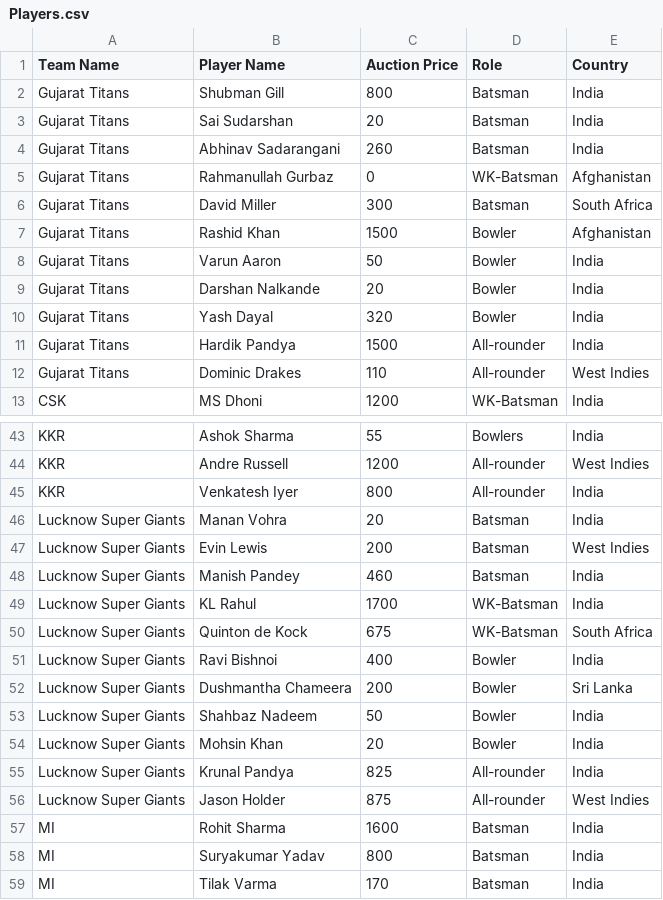
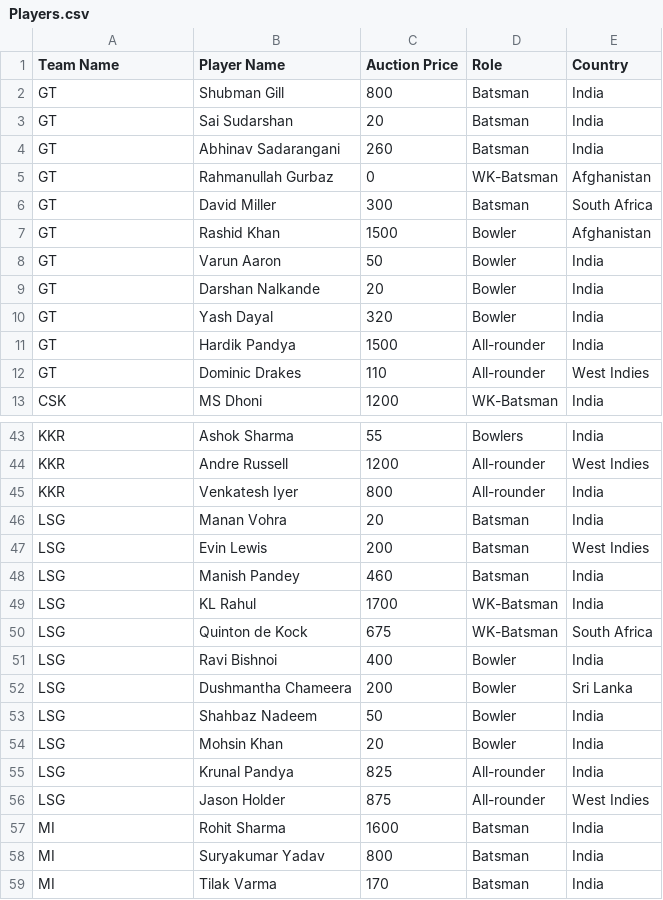
Before and after one commit to TarkTech/training-oops, a CSV file: ipl-tournament/out/production/ipl-tournament/resources/Players.csv, drawn as a sheet; only a part is shown, gaps mark what is left out.

Commit message:
Modified Players/Teams CSV to use Team Acronyms. Added printMatchSchedule capability in PrettyPrinter

```diff
--- a/ipl-tournament/out/production/ipl-tournament/resources/Players.csv
+++ b/ipl-tournament/out/production/ipl-tournament/resources/Players.csv
@@ -1,13 +1,13 @@
 Team Name, Player Name, Auction Price, Role, Country
-Gujarat Titans, Shubman Gill,800, Batsman, India
-Gujarat Titans, Sai Sudarshan,20, Batsman, India
-Gujarat Titans, Abhinav Sadarangani,260, Batsman, India
-Gujarat Titans, Rahmanullah Gurbaz,0, WK-Batsman, Afghanistan
-Gujarat Titans, David Miller,300, Batsman, South Africa
-Gujarat Titans, Rashid Khan,1500, Bowler, Afghanistan
-Gujarat Titans, Varun Aaron,50, Bowler, India
-Gujarat Titans, Darshan Nalkande,20, Bowler, India
-Gujarat Titans, Yash Dayal,320, Bowler, India
-Gujarat Titans, Hardik Pandya,1500, All-rounder, India
-Gujarat Titans, Dominic Drakes,110, All-rounder, West Indies
+GT, Shubman Gill,800, Batsman, India
+GT, Sai Sudarshan,20, Batsman, India
+GT, Abhinav Sadarangani,260, Batsman, India
+GT, Rahmanullah Gurbaz,0, WK-Batsman, Afghanistan
+GT, David Miller,300, Batsman, South Africa
+GT, Rashid Khan,1500, Bowler, Afghanistan
+GT, Varun Aaron,50, Bowler, India
+GT, Darshan Nalkande,20, Bowler, India
+GT, Yash Dayal,320, Bowler, India
+GT, Hardik Pandya,1500, All-rounder, India
+GT, Dominic Drakes,110, All-rounder, West Indies
 CSK, MS Dhoni ,1200, WK-Batsman, India
@@ -45,13 +45,13 @@ KKR, Andre Russell,1200, All-rounder, West Indies
 KKR, Venkatesh Iyer,800, All-rounder, India
-Lucknow Super Giants, Manan Vohra,20, Batsman, India
-Lucknow Super Giants, Evin Lewis,200, Batsman, West Indies
-Lucknow Super Giants, Manish Pandey,460, Batsman, India
-Lucknow Super Giants, KL Rahul ,1700, WK-Batsman, India
-Lucknow Super Giants, Quinton de Kock ,675, WK-Batsman, South Africa
-Lucknow Super Giants, Ravi Bishnoi,400, Bowler, India
-Lucknow Super Giants, Dushmantha Chameera,200, Bowler, Sri Lanka
-Lucknow Super Giants, Shahbaz Nadeem,50, Bowler, India
-Lucknow Super Giants, Mohsin Khan,20, Bowler, India
-Lucknow Super Giants, Krunal Pandya,825, All-rounder, India
-Lucknow Super Giants, Jason Holder,875, All-rounder, West Indies
+LSG, Manan Vohra,20, Batsman, India
+LSG, Evin Lewis,200, Batsman, West Indies
+LSG, Manish Pandey,460, Batsman, India
+LSG, KL Rahul ,1700, WK-Batsman, India
+LSG, Quinton de Kock ,675, WK-Batsman, South Africa
+LSG, Ravi Bishnoi,400, Bowler, India
+LSG, Dushmantha Chameera,200, Bowler, Sri Lanka
+LSG, Shahbaz Nadeem,50, Bowler, India
+LSG, Mohsin Khan,20, Bowler, India
+LSG, Krunal Pandya,825, All-rounder, India
+LSG, Jason Holder,875, All-rounder, West Indies
 MI, Rohit Sharma ,1600, Batsman, India
```
Also changed, not shown: ipl-tournament/src/resources/Players.csv, 6 other files.
